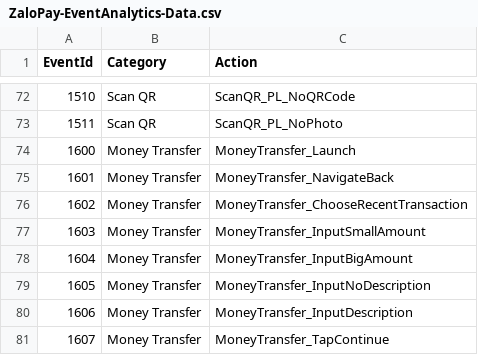
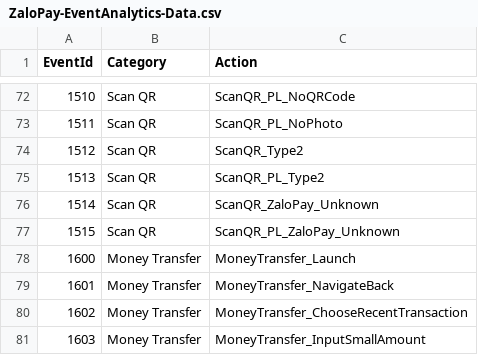
Before and after one commit to anhvinhitus/Demo_Retrofit_OkHttp, a CSV file: scripts/ZaloPay-EventAnalytics-Data.csv, drawn as a sheet; only a part is shown, gaps mark what is left out; the shorter side is filled out with more unchanged rows; the diff covers the shown part only.

Commit message:
[Analytics] Update events tracking for QR Code Type 2
(cherry picked from commit 41c8c2a07a149af0201201de9b6515e19d009fc5)

```diff
--- a/scripts/ZaloPay-EventAnalytics-Data.csv
+++ b/scripts/ZaloPay-EventAnalytics-Data.csv
@@ -73,2 +73,6 @@ EventId,Category,Action
 1511,Scan QR,ScanQR_PL_NoPhoto
+1512,Scan QR,ScanQR_Type2
+1513,Scan QR,ScanQR_PL_Type2
+1514,Scan QR,ScanQR_ZaloPay_Unknown
+1515,Scan QR,ScanQR_PL_ZaloPay_Unknown
 1600,Money Transfer,MoneyTransfer_Launch
```
Also changed, not shown: 48 added rows elsewhere in this file, 1 other file.
